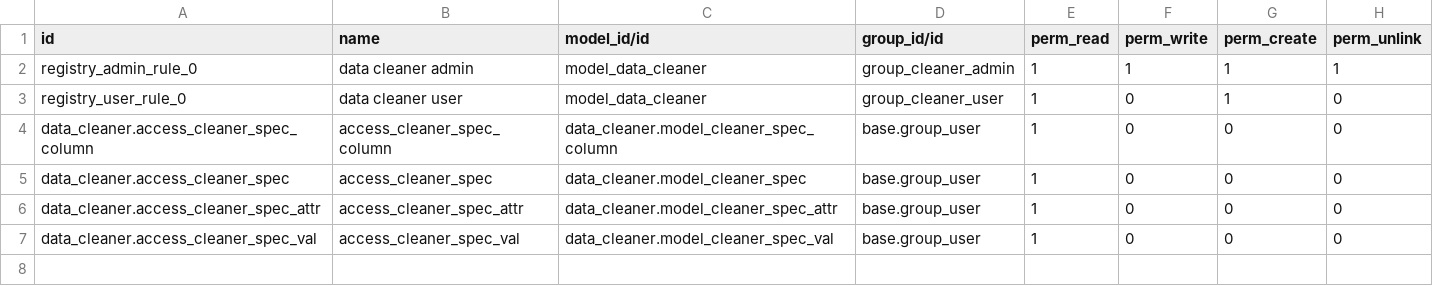
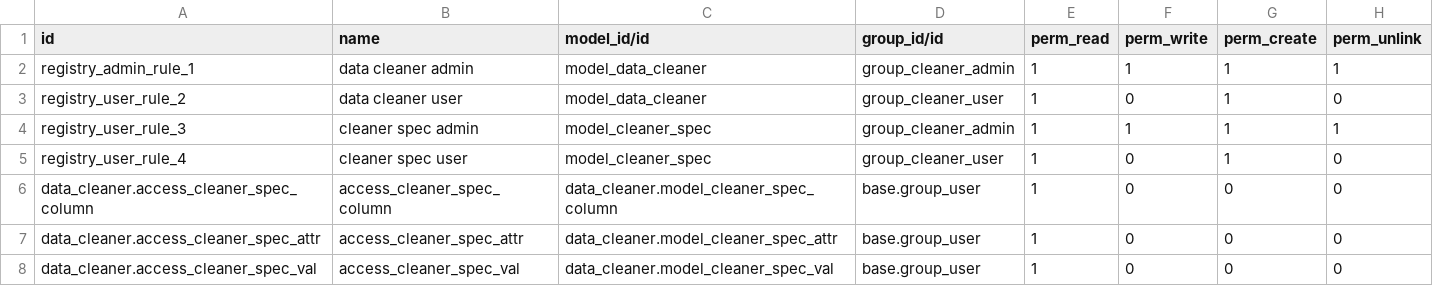
Before and after one commit to befo-odoo/data_cleaner, a CSV file: security/ir.model.access.csv, drawn as a sheet.

Commit message:
[IMP] data_cleaner: develop structure for storing data

```diff
--- a/security/ir.model.access.csv
+++ b/security/ir.model.access.csv
@@ -1,6 +1,7 @@
 id,name,model_id/id,group_id/id,perm_read,perm_write,perm_create,perm_unlink
-registry_admin_rule_0,data cleaner admin,model_data_cleaner,group_cleaner_admin,1,1,1,1
-registry_user_rule_0,data cleaner user,model_data_cleaner,group_cleaner_user,1,0,1,0
+registry_admin_rule_1,data cleaner admin,model_data_cleaner,group_cleaner_admin,1,1,1,1
+registry_user_rule_2,data cleaner user,model_data_cleaner,group_cleaner_user,1,0,1,0
+registry_user_rule_3,cleaner spec admin,model_cleaner_spec,group_cleaner_admin,1,1,1,1
+registry_user_rule_4,cleaner spec user,model_cleaner_spec,group_cleaner_user,1,0,1,0
 data_cleaner.access_cleaner_spec_column,access_cleaner_spec_column,data_cleaner.model_cleaner_spec_column,base.group_user,1,0,0,0
-data_cleaner.access_cleaner_spec,access_cleaner_spec,data_cleaner.model_cleaner_spec,base.group_user,1,0,0,0
 data_cleaner.access_cleaner_spec_attr,access_cleaner_spec_attr,data_cleaner.model_cleaner_spec_attr,base.group_user,1,0,0,0
```
Also changed, not shown: 5 other files.
